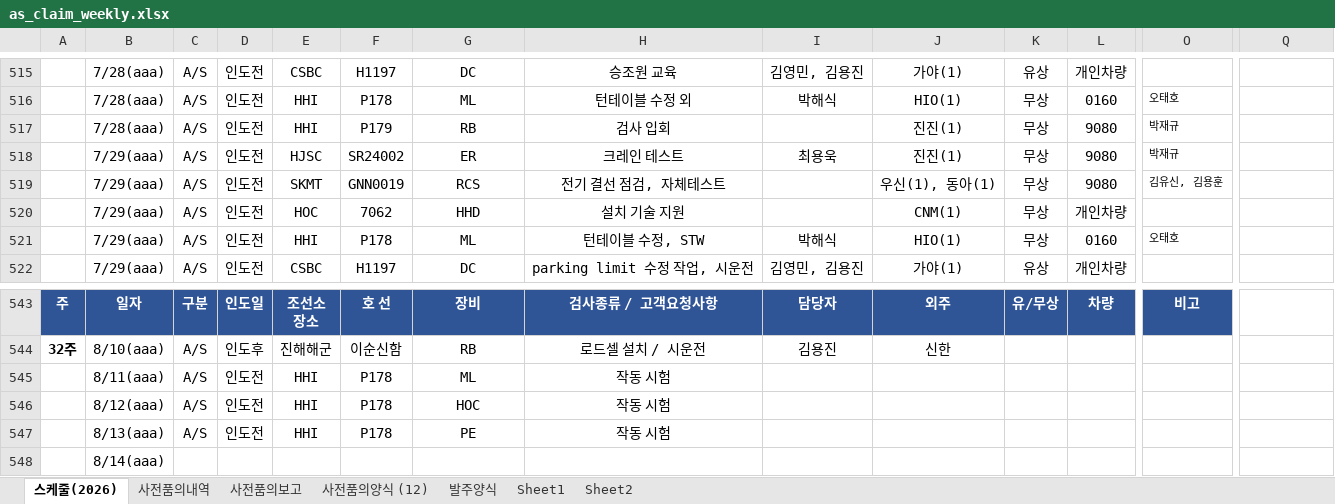
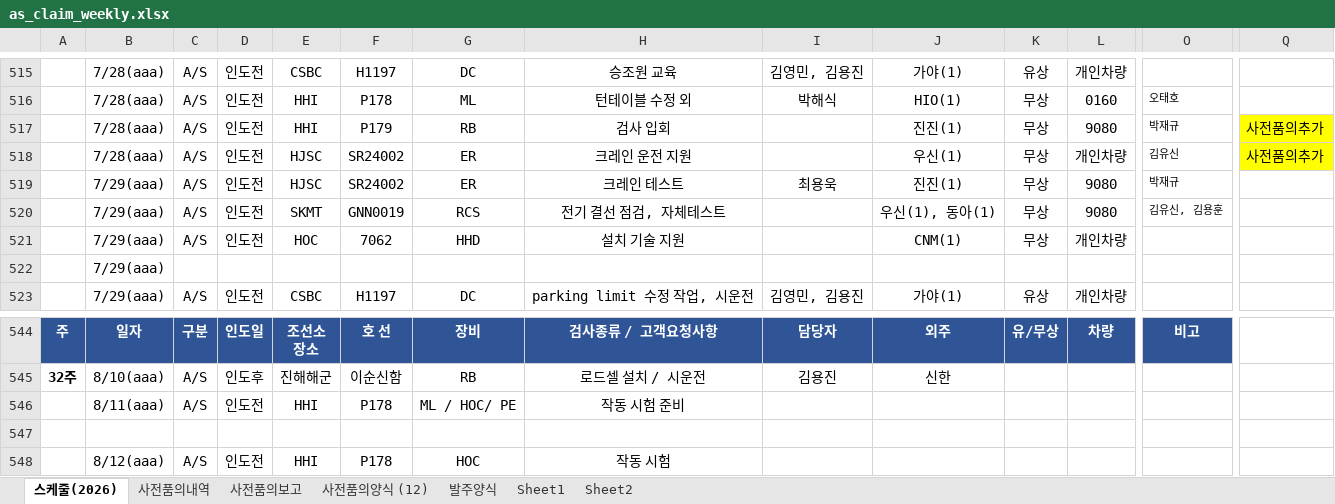
Before and after one commit to andaiga-create/weekly-schedule, an Excel workbook: as_claim_weekly.xlsx, sheet 스케줄(2026), drawn as a sheet; only a part is shown, gaps mark what is left out; the shorter side is filled out with more unchanged rows; values as stored, in another font and other column widths than the file's, no borders; table styles not drawn; removed rows and columns are numbered as before the commit, all else as after; rows hold the shown columns only; the diff names each change by its address in the sheet, - before the commit and + after, or states it on an @@ line.

Commit message:
Auto update: 2026-07-27(월) 18:00:02.56

```diff
--- a/as_claim_weekly.xlsx (sheet 스케줄(2026))
+++ b/as_claim_weekly.xlsx (sheet 스케줄(2026))
-Q517: (empty)
+Q517: 사전품의추가
-Q517 fill: none
+Q517 fill: #FFFF00
+row 518:  | 7/28(aaa) | A/S | 인도전 | HJSC | SR24002 | ER | 크레인 운전 지원 |  | 우신(1) | 무상 | 개인차량 | 김유신 | 사전품의추가
-row 521:  | 7/29(aaa) | A/S | 인도전 | HHI | P178 | ML | 턴테이블 수정, STW | 박해식 | HIO(1) | 무상 | 0160 | 오태호
+row 522:  | 7/29(aaa)
-G546: ML
+G546: ML / HOC/ PE
-H546: 작동 시험
+H546: 작동 시험 준비
+row 547: (empty)
```
